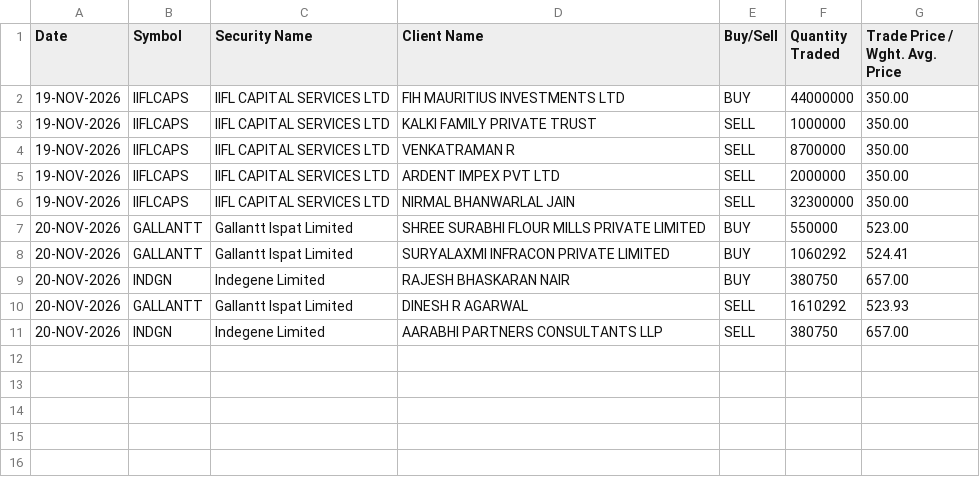
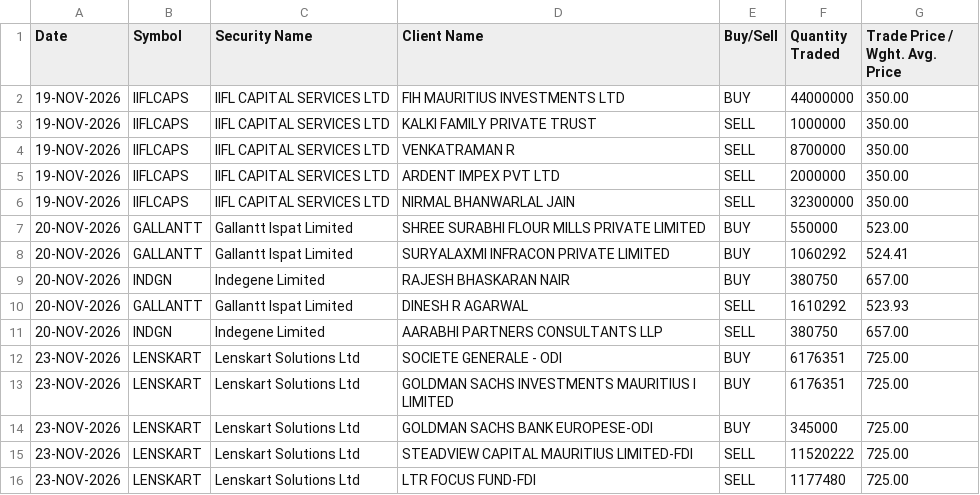
Before and after one commit to WisedDonkey/flow-data, a CSV file: data/block.csv, drawn as a sheet; the diff names each change by its address in the sheet, - before the commit and + after, or states it on an @@ line.

Commit message:
update FII/DII data

```diff
--- a/data/block.csv
+++ b/data/block.csv
+row 12: 23-NOV-2026 | LENSKART | Lenskart Solutions Ltd | SOCIETE GENERALE - ODI | BUY | 6176351 | 725.00
+row 13: 23-NOV-2026 | LENSKART | Lenskart Solutions Ltd | GOLDMAN SACHS INVESTMENTS MAURITIUS I LIMITED | BUY | 6176351 | 725.00
+row 14: 23-NOV-2026 | LENSKART | Lenskart Solutions Ltd | GOLDMAN SACHS BANK EUROPESE-ODI | BUY | 345000 | 725.00
+row 15: 23-NOV-2026 | LENSKART | Lenskart Solutions Ltd | STEADVIEW CAPITAL MAURITIUS LIMITED-FDI | SELL | 11520222 | 725.00
+row 16: 23-NOV-2026 | LENSKART | Lenskart Solutions Ltd | LTR FOCUS FUND-FDI | SELL | 1177480 | 725.00
```
Also changed, not shown: data/bhav_latest.csv, data/fao_participant_oi_latest.csv, 3 other files.
